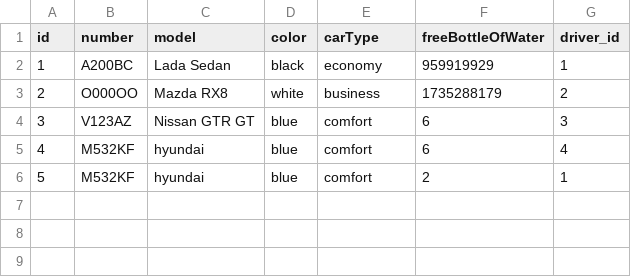
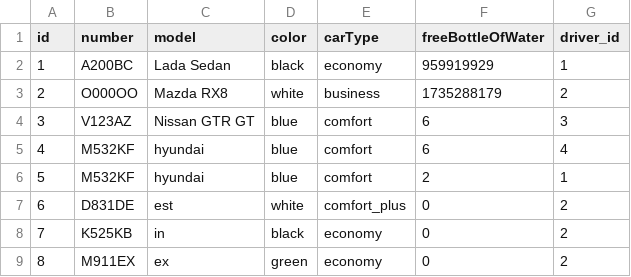
Before and after one commit to YeslieSnayder/pss, a CSV file: hw04/application/db/db_files/cars.csv, drawn as a sheet; the diff names each change by its address in the sheet, - before the commit and + after, or states it on an @@ line.

```diff
--- a/hw04/application/db/db_files/cars.csv
+++ b/hw04/application/db/db_files/cars.csv
+row 7: 6 | D831DE | est | white | comfort_plus | 0 | 2
+row 8: 7 | K525KB | in | black | economy | 0 | 2
+row 9: 8 | M911EX | ex | green | economy | 0 | 2
```
Also changed, not shown: 20 other files.
